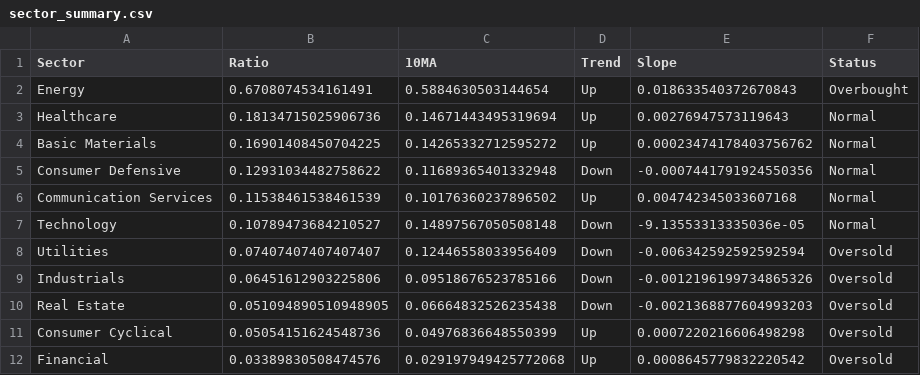
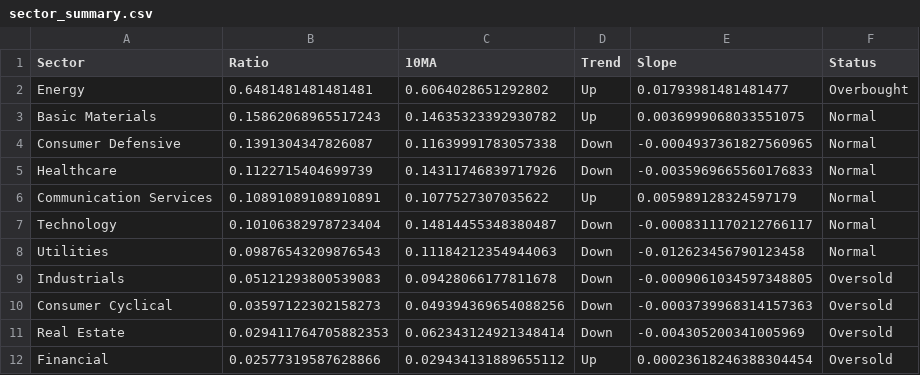
Before and after one commit to sydcurie/uptrend-dashboard, a CSV file: data/sector_summary.csv, drawn as a sheet.

```diff
--- a/data/sector_summary.csv
+++ b/data/sector_summary.csv
@@ -1,12 +1,12 @@
 Sector,Ratio,10MA,Trend,Slope,Status
-Energy,0.6708074534161491,0.5884630503144654,Up,0.018633540372670843,Overbought
-Healthcare,0.18134715025906736,0.14671443495319694,Up,0.00276947573119643,Normal
-Basic Materials,0.16901408450704225,0.14265332712595272,Up,0.00023474178403756762,Normal
-Consumer Defensive,0.12931034482758622,0.11689365401332948,Down,-0.0007441791924550356,Normal
-Communication Services,0.11538461538461539,0.10176360237896502,Up,0.004742345033607168,Normal
-Technology,0.10789473684210527,0.14897567050508148,Down,-9.13553313335036e-05,Normal
-Utilities,0.07407407407407407,0.12446558033956409,Down,-0.006342592592592594,Oversold
-Industrials,0.06451612903225806,0.09518676523785166,Down,-0.0012196199734865326,Oversold
-Real Estate,0.051094890510948905,0.06664832526235438,Down,-0.0021368877604993203,Oversold
-Consumer Cyclical,0.05054151624548736,0.04976836648550399,Up,0.0007220216606498298,Oversold
-Financial,0.03389830508474576,0.029197949425772068,Up,0.0008645779832220542,Oversold
+Energy,0.6481481481481481,0.6064028651292802,Up,0.01793981481481477,Overbought
+Basic Materials,0.15862068965517243,0.14635323392930782,Up,0.0036999068033551075,Normal
+Consumer Defensive,0.1391304347826087,0.11639991783057338,Down,-0.0004937361827560965,Normal
+Healthcare,0.1122715404699739,0.14311746839717926,Down,-0.0035969665560176833,Normal
+Communication Services,0.10891089108910891,0.1077527307035622,Up,0.005989128324597179,Normal
+Technology,0.10106382978723404,0.14814455348380487,Down,-0.0008311170212766117,Normal
+Utilities,0.09876543209876543,0.11184212354944063,Down,-0.012623456790123458,Normal
+Industrials,0.05121293800539083,0.09428066177811678,Down,-0.0009061034597348805,Oversold
+Consumer Cyclical,0.03597122302158273,0.049394369654088256,Down,-0.0003739968314157363,Oversold
+Real Estate,0.029411764705882353,0.062343124921348414,Down,-0.004305200341005969,Oversold
+Financial,0.02577319587628866,0.029434131889655112,Up,0.00023618246388304454,Oversold
```
Also changed, not shown: data/industry_summary.csv, 2 other files.
